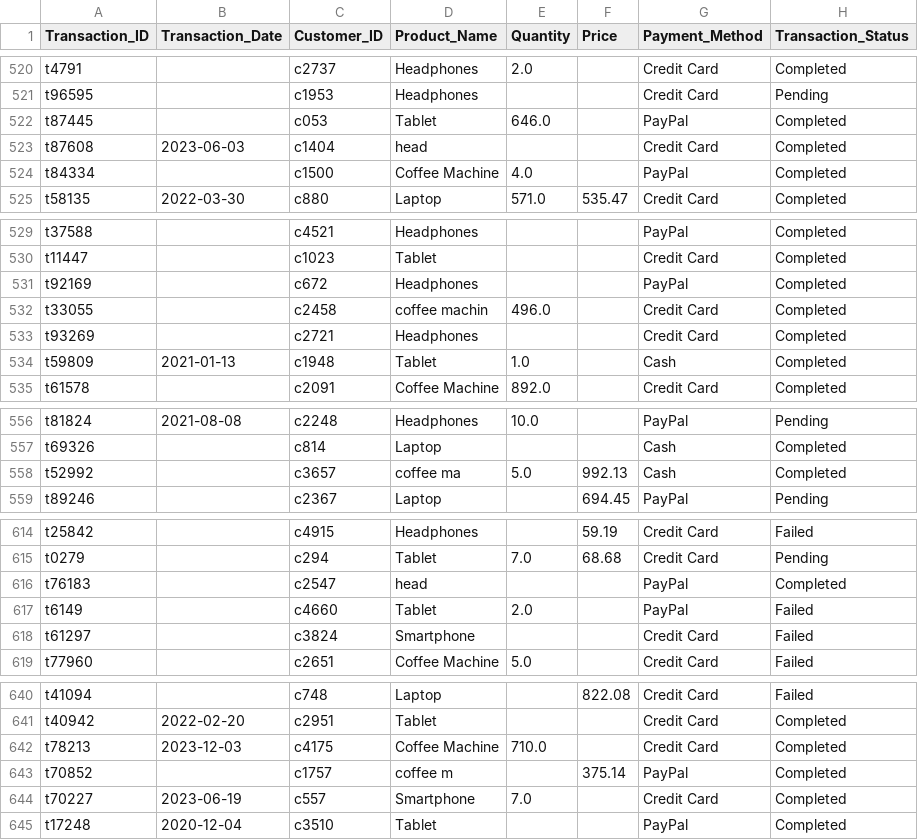
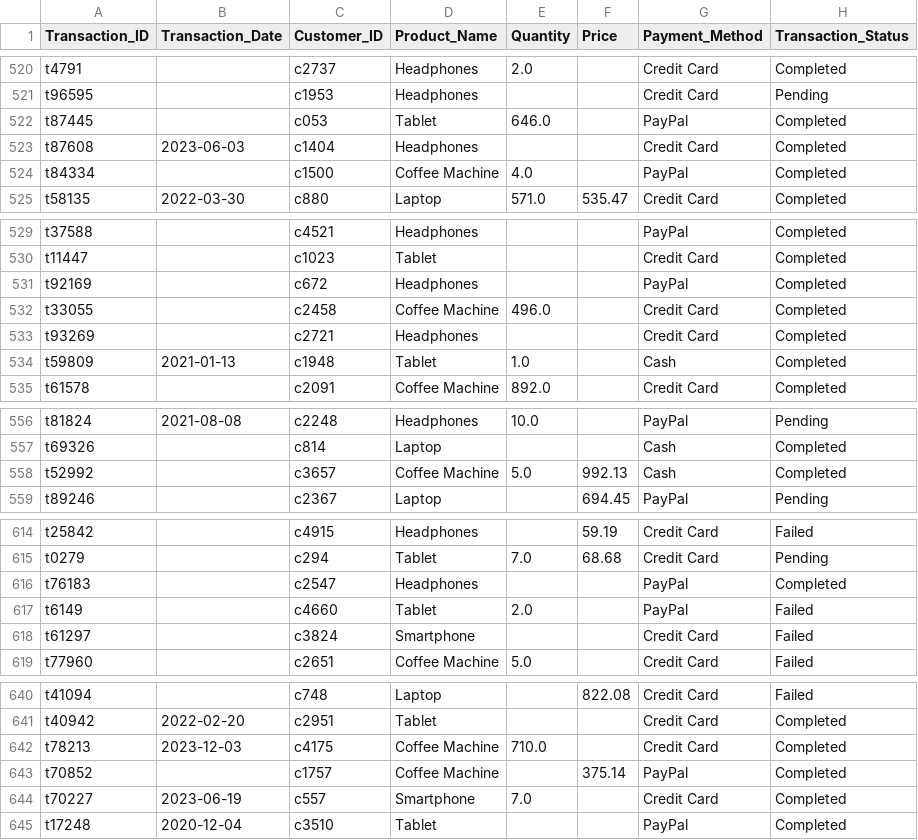
Before and after one commit to Minty9000/data_project2, a CSV file: diy_dataset.csv, drawn as a sheet; only a part is shown, gaps mark what is left out; the diff covers the shown part only.

```diff
--- a/diy_dataset.csv
+++ b/diy_dataset.csv
@@ -522,3 +522,3 @@ t96595,,c1953,Headphones,,,Credit Card,Pending
 t87445,,c053,Tablet,646.0,,PayPal,Completed
-t87608,2023-06-03,c1404,head,,,Credit Card,Completed
+t87608,2023-06-03,c1404,Headphones,,,Credit Card,Completed
 t84334,,c1500,Coffee Machine,4.0,,PayPal,Completed
@@ -531,3 +531,3 @@ t11447,,c1023,Tablet,,,Credit Card,Completed
 t92169,,c672,Headphones,,,PayPal,Completed
-t33055,,c2458,coffee machin,496.0,,Credit Card,Completed
+t33055,,c2458,Coffee Machine,496.0,,Credit Card,Completed
 t93269,,c2721,Headphones,,,Credit Card,Completed
@@ -557,3 +557,3 @@ t81824,2021-08-08,c2248,Headphones,10.0,,PayPal,Pending
 t69326,,c814,Laptop,,,Cash,Completed
-t52992,,c3657,coffee ma,5.0,992.13,Cash,Completed
+t52992,,c3657,Coffee Machine,5.0,992.13,Cash,Completed
 t89246,,c2367,Laptop,,694.45,PayPal,Pending
@@ -615,3 +615,3 @@ t25842,,c4915,Headphones,,59.19,Credit Card,Failed
 t0279,,c294,Tablet,7.0,68.68,Credit Card,Pending
-t76183,,c2547,head,,,PayPal,Completed
+t76183,,c2547,Headphones,,,PayPal,Completed
 t6149,,c4660,Tablet,2.0,,PayPal,Failed
@@ -642,3 +642,3 @@ t40942,2022-02-20,c2951,Tablet,,,Credit Card,Completed
 t78213,2023-12-03,c4175,Coffee Machine,710.0,,Credit Card,Completed
-t70852,,c1757,coffee m,,375.14,PayPal,Completed
+t70852,,c1757,Coffee Machine,,375.14,PayPal,Completed
 t70227,2023-06-19,c557,Smartphone,7.0,,Credit Card,Completed
```
Also changed, not shown: 14 edited cells elsewhere in this file, 1 other file.
